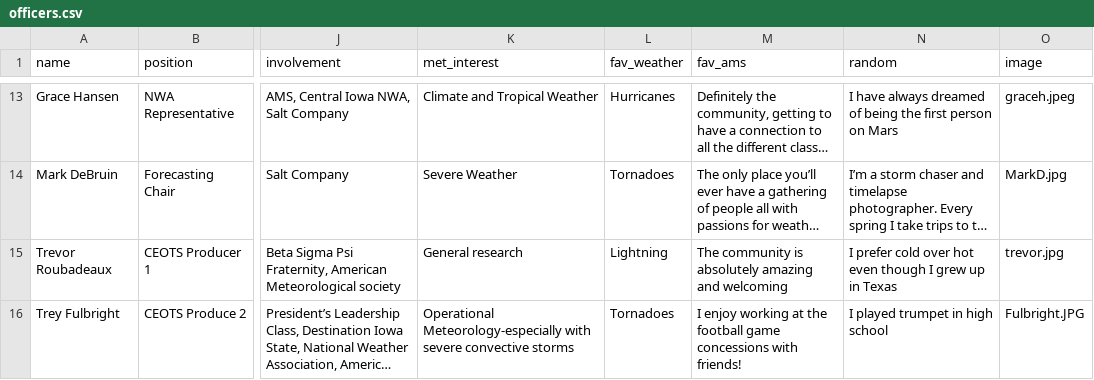
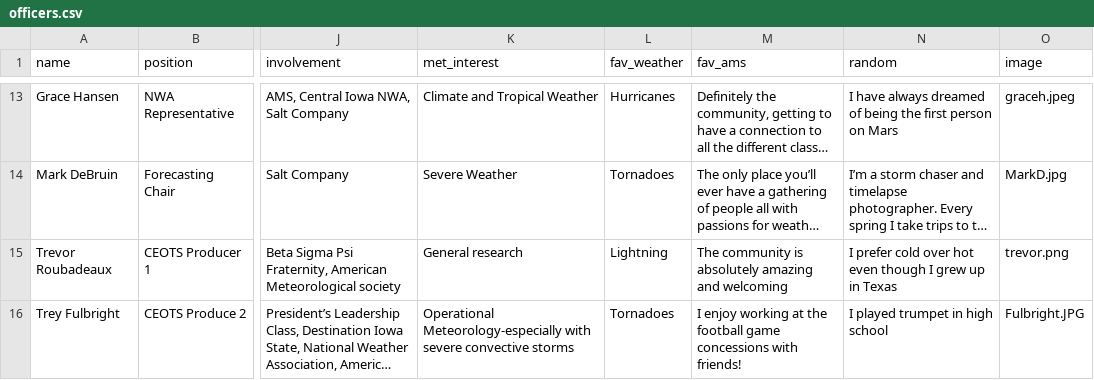
Before and after one commit to isuams/isuams, a CSV file: _data/officers.csv, drawn as a sheet; only a part is shown, gaps mark what is left out; long unchanged cells end in …; the diff names each change by its address in the sheet, - before the commit and + after, or states it on an @@ line.

Commit message:
Update officer bios

```diff
--- a/_data/officers.csv
+++ b/_data/officers.csv
-O15 (image): trevor.jpg
+O15 (image): trevor.png
```
